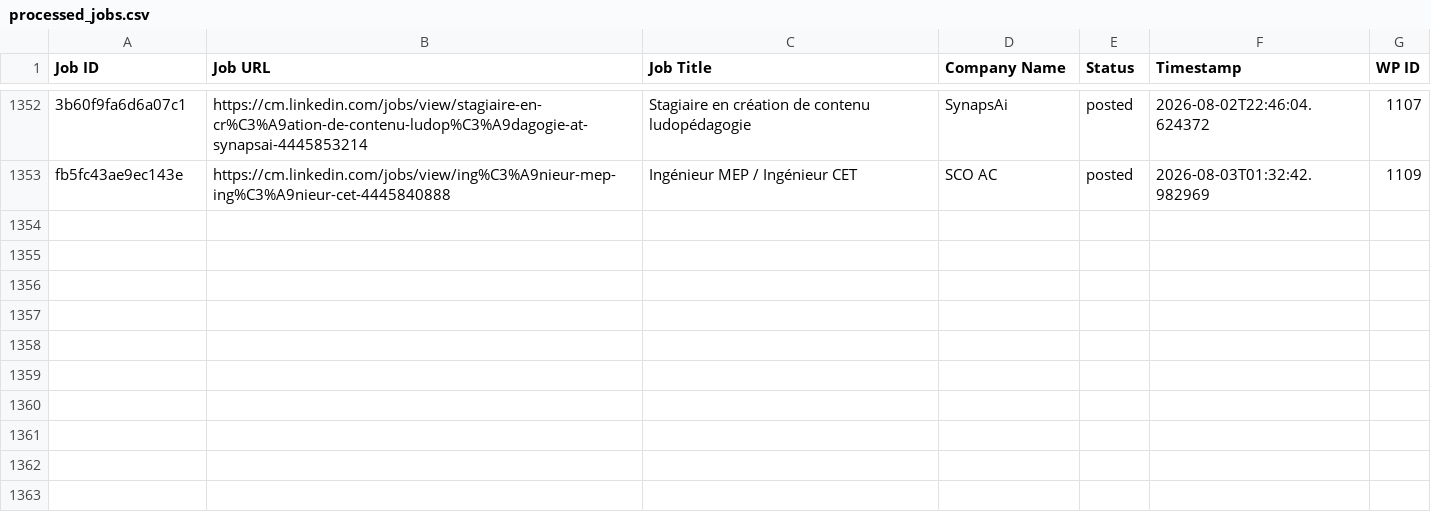
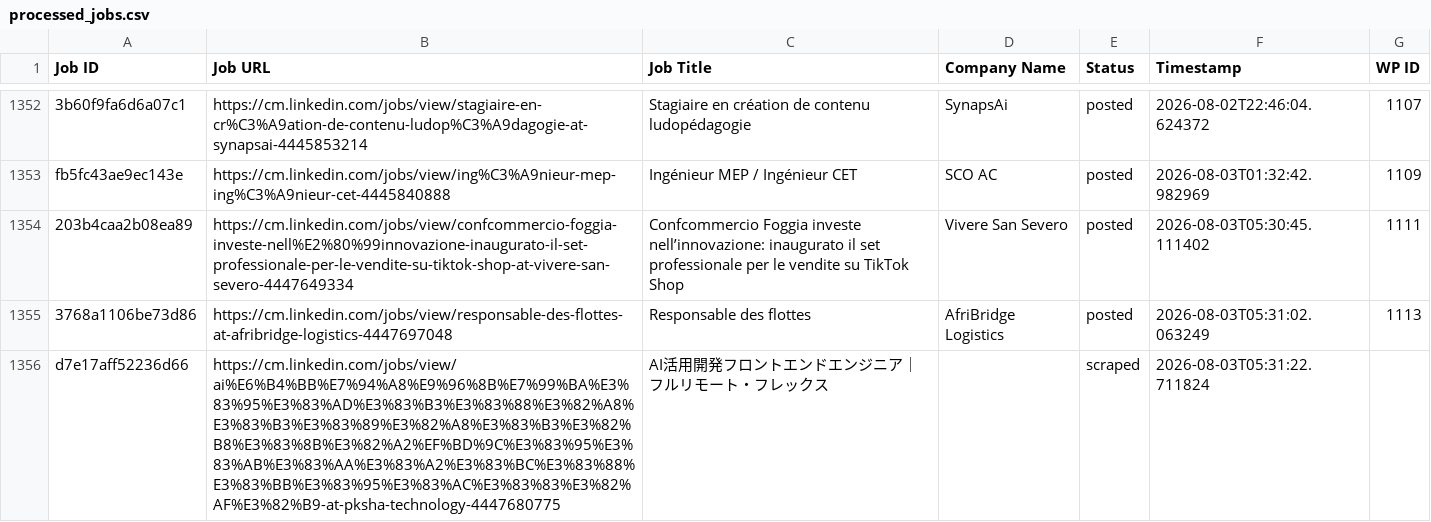
Before and after one commit to innovationinc2000/cm, a CSV file: processed_jobs.csv, drawn as a sheet; only a part is shown, gaps mark what is left out; the diff names each change by its address in the sheet, - before the commit and + after, or states it on an @@ line.

```diff
--- a/processed_jobs.csv
+++ b/processed_jobs.csv
+row 1354: 203b4caa2b08ea89 | https://cm.linkedin.com/jobs/view/confcommercio-foggia-investe-nell%E2%80%99innovazione-inaugurato-il-set-professionale-per-le-vendite-su-tiktok-shop-at-vivere-san-severo-4447649334 | Confcommercio Foggia investe nell’innovazione: inaugurato il set professionale per le vendite su TikTok Shop | Vivere San Severo | posted | 2026-08-03T05:30:45.111402 | 1111
+row 1355: 3768a1106be73d86 | https://cm.linkedin.com/jobs/view/responsable-des-flottes-at-afribridge-logistics-4447697048 | Responsable des flottes | AfriBridge Logistics | posted | 2026-08-03T05:31:02.063249 | 1113
+row 1356: d7e17aff52236d66 | https://cm.linkedin.com/jobs/view/ai%E6%B4%BB%E7%94%A8%E9%96%8B%E7%99%BA%E3%83%95%E3%83%AD%E3%83%B3%E3%83%88%E3%82%A8%E3%83%B3%E3%83%89%E3%82%A8%E3%83%B3%E3%82%B8%E3%83%8B%E3%82%A2%EF%BD%9C%E3%83%95%E3%83%AB%E3%83%AA%E3%83%A2%E3%83%BC%E3%83%88%E3%83%BB%E3%83%95%E3%83%AC%E3%83%83%E3%82%AF%E3%82%B9-at-pksha-technology-4447680775 | AI活用開発フロントエンドエンジニア｜フルリモート・フレックス |  | scraped | 2026-08-03T05:31:22.711824
```
